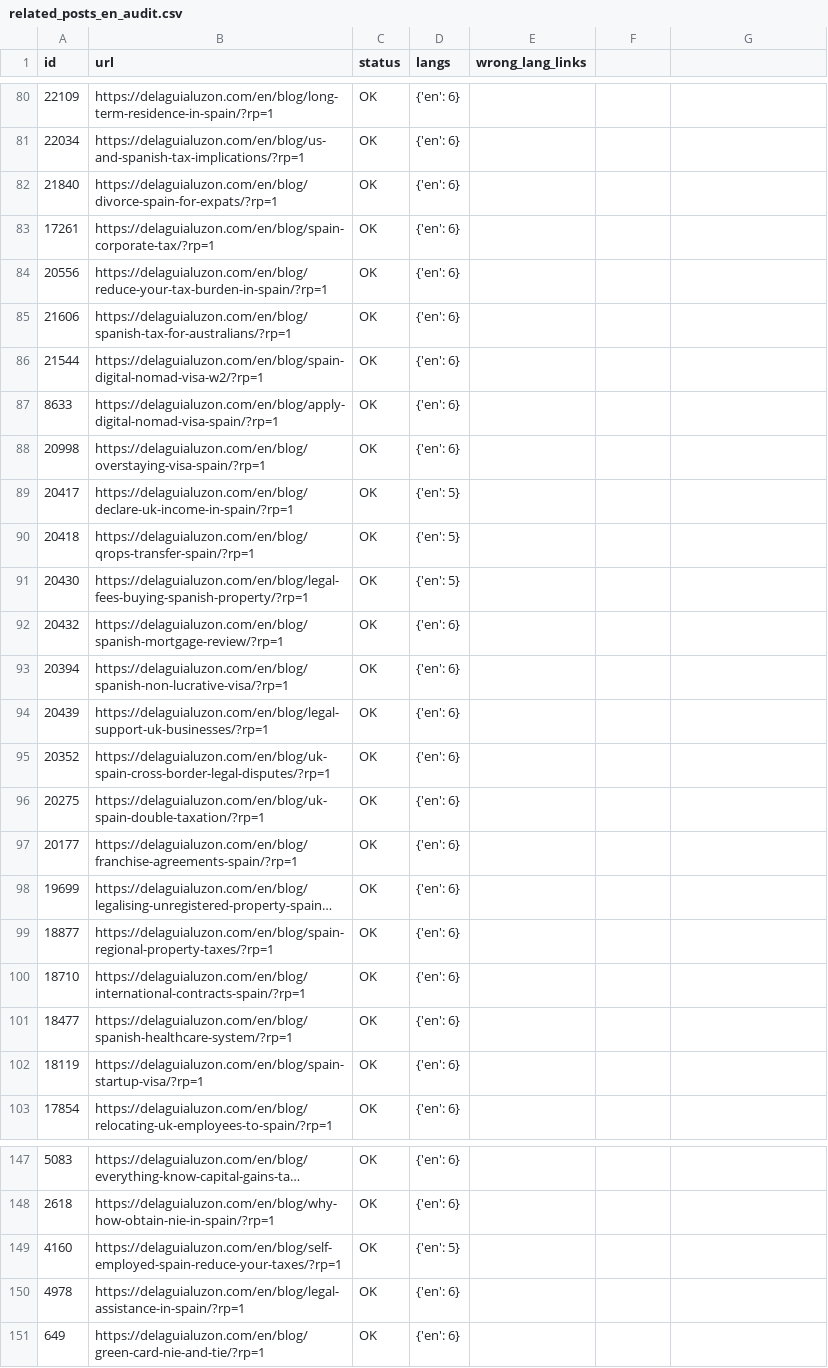
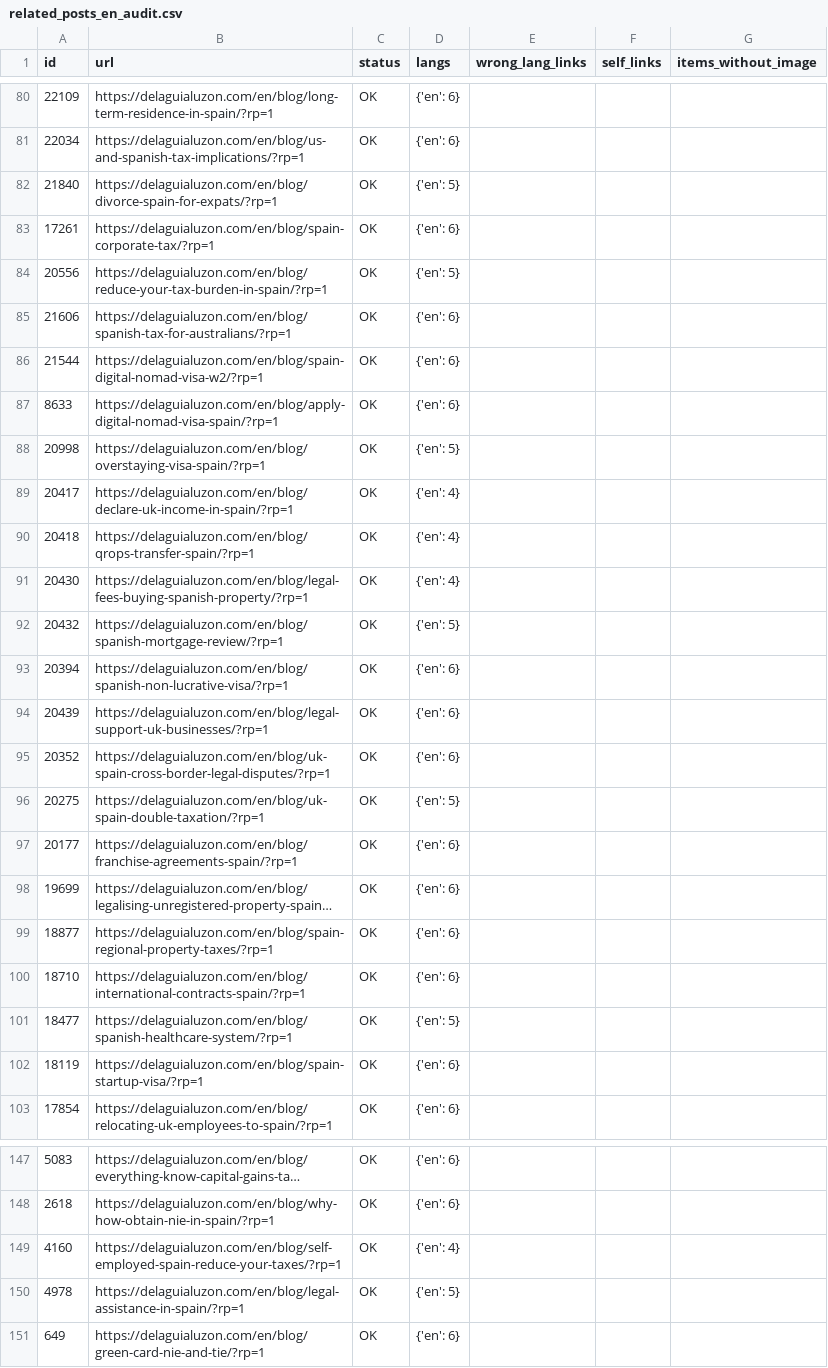
Before and after one commit to multilang2025/dlcom, a CSV file: data/related_posts_en_audit.csv, drawn as a sheet; only a part is shown, gaps mark what is left out; long unchanged cells end in …; the diff covers the shown part only.

```diff
--- a/data/related_posts_en_audit.csv
+++ b/data/related_posts_en_audit.csv
@@ -1 +1 @@
-id,url,status,langs,wrong_lang_links
+id,url,status,langs,wrong_lang_links,self_links,items_without_image
@@ -82 +82 @@ id,url,status,langs,wrong_lang_links
-21840,https://delaguialuzon.com/en/blog/divorce-spain-for-expats/?rp=1,OK,{'en': 6},
+21840,https://delaguialuzon.com/en/blog/divorce-spain-for-expats/?rp=1,OK,{'en': 5},,,
@@ -84 +84 @@ id,url,status,langs,wrong_lang_links
-20556,https://delaguialuzon.com/en/blog/reduce-your-tax-burden-in-spain/?rp=1,OK,{'en': 6},
+20556,https://delaguialuzon.com/en/blog/reduce-your-tax-burden-in-spain/?rp=1,OK,{'en': 5},,,
@@ -88,5 +88,5 @@ id,url,status,langs,wrong_lang_links
-20998,https://delaguialuzon.com/en/blog/overstaying-visa-spain/?rp=1,OK,{'en': 6},
-20417,https://delaguialuzon.com/en/blog/declare-uk-income-in-spain/?rp=1,OK,{'en': 5},
-20418,https://delaguialuzon.com/en/blog/qrops-transfer-spain/?rp=1,OK,{'en': 5},
-20430,https://delaguialuzon.com/en/blog/legal-fees-buying-spanish-property/?rp=1,OK,{'en': 5},
-20432,https://delaguialuzon.com/en/blog/spanish-mortgage-review/?rp=1,OK,{'en': 6},
+20998,https://delaguialuzon.com/en/blog/overstaying-visa-spain/?rp=1,OK,{'en': 5},,,
+20417,https://delaguialuzon.com/en/blog/declare-uk-income-in-spain/?rp=1,OK,{'en': 4},,,
+20418,https://delaguialuzon.com/en/blog/qrops-transfer-spain/?rp=1,OK,{'en': 4},,,
+20430,https://delaguialuzon.com/en/blog/legal-fees-buying-spanish-property/?rp=1,OK,{'en': 4},,,
+20432,https://delaguialuzon.com/en/blog/spanish-mortgage-review/?rp=1,OK,{'en': 5},,,
@@ -96 +96 @@ id,url,status,langs,wrong_lang_links
-20275,https://delaguialuzon.com/en/blog/uk-spain-double-taxation/?rp=1,OK,{'en': 6},
+20275,https://delaguialuzon.com/en/blog/uk-spain-double-taxation/?rp=1,OK,{'en': 5},,,
@@ -101 +101 @@ id,url,status,langs,wrong_lang_links
-18477,https://delaguialuzon.com/en/blog/spanish-healthcare-system/?rp=1,OK,{'en': 6},
+18477,https://delaguialuzon.com/en/blog/spanish-healthcare-system/?rp=1,OK,{'en': 5},,,
@@ -149,2 +149,2 @@ id,url,status,langs,wrong_lang_links
-4160,https://delaguialuzon.com/en/blog/self-employed-spain-reduce-your-taxes/?rp=1,OK,{'en': 5},
-4978,https://delaguialuzon.com/en/blog/legal-assistance-in-spain/?rp=1,OK,{'en': 6},
+4160,https://delaguialuzon.com/en/blog/self-employed-spain-reduce-your-taxes/?rp=1,OK,{'en': 4},,,
+4978,https://delaguialuzon.com/en/blog/legal-assistance-in-spain/?rp=1,OK,{'en': 5},,,
```
Also changed, not shown: 16 edited cells elsewhere in this file, data/related_posts_es_audit.csv, data/related_posts_fr_audit.csv, 9 other files.
